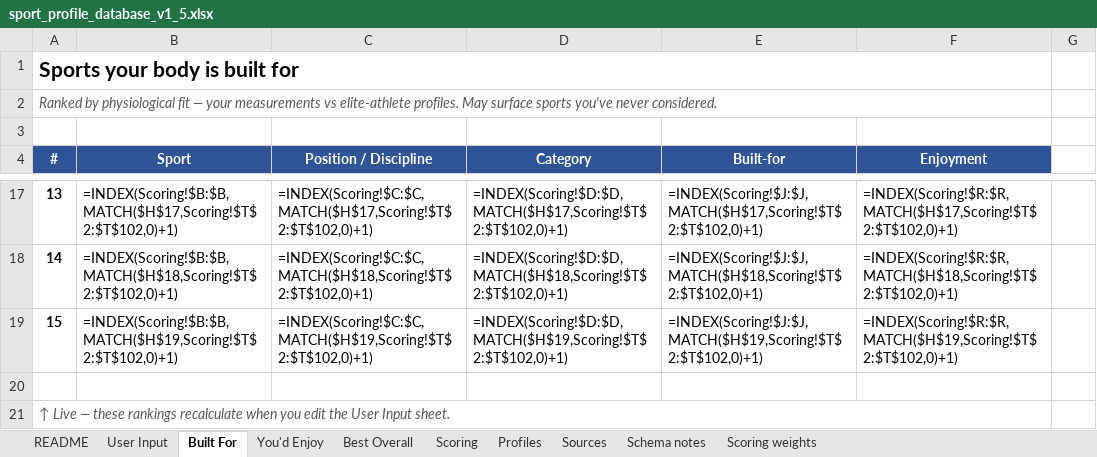
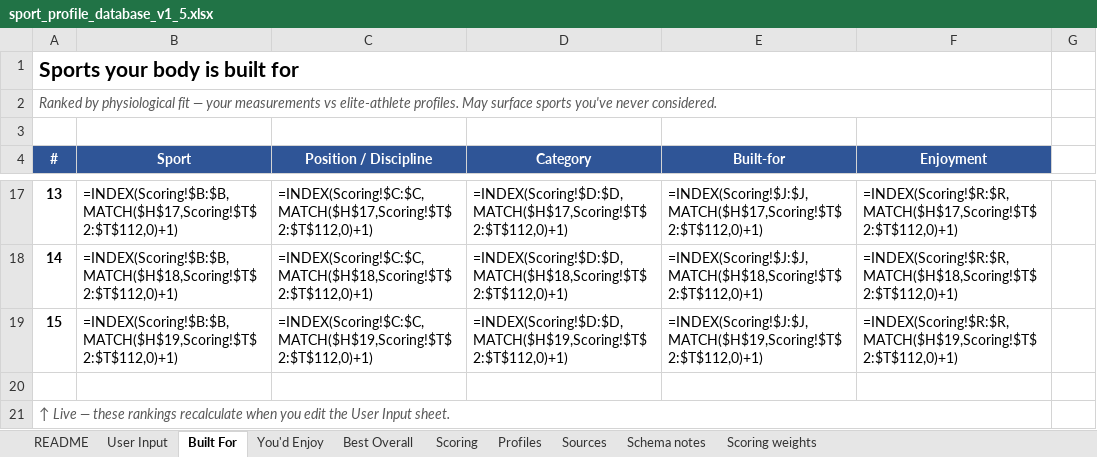
Before and after one commit to rafferj-afk/builtfor, an Excel workbook: sport_profile_database_v1_5.xlsx, sheet Built For, drawn as a sheet; only a part is shown, gaps mark what is left out; values as stored, in another font and other column widths than the file's, no borders; formulas without a stored value are shown as written; conditional formats not drawn; the diff covers the shown part only; the diff names each change by its address in the sheet, - before the commit and + after, or states it on an @@ line.

Commit message:
v0.5.0: age + injury scoring, 10 new sports (111 total), database synced

```diff
--- a/sport_profile_database_v1_5.xlsx (sheet Built For)
+++ b/sport_profile_database_v1_5.xlsx (sheet Built For)
-B17 (Sport): =INDEX(Scoring!$B:$B,MATCH($H$17,Scoring!$T$2:$T$102,0)+1)
+B17 (Sport): =INDEX(Scoring!$B:$B,MATCH($H$17,Scoring!$T$2:$T$112,0)+1)
-C17 (Position / Discipline): =INDEX(Scoring!$C:$C,MATCH($H$17,Scoring!$T$2:$T$102,0)+1)
+C17 (Position / Discipline): =INDEX(Scoring!$C:$C,MATCH($H$17,Scoring!$T$2:$T$112,0)+1)
-D17 (Category): =INDEX(Scoring!$D:$D,MATCH($H$17,Scoring!$T$2:$T$102,0)+1)
+D17 (Category): =INDEX(Scoring!$D:$D,MATCH($H$17,Scoring!$T$2:$T$112,0)+1)
-E17 (Built-for): =INDEX(Scoring!$J:$J,MATCH($H$17,Scoring!$T$2:$T$102,0)+1)
+E17 (Built-for): =INDEX(Scoring!$J:$J,MATCH($H$17,Scoring!$T$2:$T$112,0)+1)
-F17 (Enjoyment): =INDEX(Scoring!$R:$R,MATCH($H$17,Scoring!$T$2:$T$102,0)+1)
+F17 (Enjoyment): =INDEX(Scoring!$R:$R,MATCH($H$17,Scoring!$T$2:$T$112,0)+1)
-B18 (Sport): =INDEX(Scoring!$B:$B,MATCH($H$18,Scoring!$T$2:$T$102,0)+1)
+B18 (Sport): =INDEX(Scoring!$B:$B,MATCH($H$18,Scoring!$T$2:$T$112,0)+1)
-C18 (Position / Discipline): =INDEX(Scoring!$C:$C,MATCH($H$18,Scoring!$T$2:$T$102,0)+1)
+C18 (Position / Discipline): =INDEX(Scoring!$C:$C,MATCH($H$18,Scoring!$T$2:$T$112,0)+1)
-D18 (Category): =INDEX(Scoring!$D:$D,MATCH($H$18,Scoring!$T$2:$T$102,0)+1)
+D18 (Category): =INDEX(Scoring!$D:$D,MATCH($H$18,Scoring!$T$2:$T$112,0)+1)
-E18 (Built-for): =INDEX(Scoring!$J:$J,MATCH($H$18,Scoring!$T$2:$T$102,0)+1)
+E18 (Built-for): =INDEX(Scoring!$J:$J,MATCH($H$18,Scoring!$T$2:$T$112,0)+1)
-F18 (Enjoyment): =INDEX(Scoring!$R:$R,MATCH($H$18,Scoring!$T$2:$T$102,0)+1)
+F18 (Enjoyment): =INDEX(Scoring!$R:$R,MATCH($H$18,Scoring!$T$2:$T$112,0)+1)
-B19 (Sport): =INDEX(Scoring!$B:$B,MATCH($H$19,Scoring!$T$2:$T$102,0)+1)
+B19 (Sport): =INDEX(Scoring!$B:$B,MATCH($H$19,Scoring!$T$2:$T$112,0)+1)
-C19 (Position / Discipline): =INDEX(Scoring!$C:$C,MATCH($H$19,Scoring!$T$2:$T$102,0)+1)
+C19 (Position / Discipline): =INDEX(Scoring!$C:$C,MATCH($H$19,Scoring!$T$2:$T$112,0)+1)
-D19 (Category): =INDEX(Scoring!$D:$D,MATCH($H$19,Scoring!$T$2:$T$102,0)+1)
+D19 (Category): =INDEX(Scoring!$D:$D,MATCH($H$19,Scoring!$T$2:$T$112,0)+1)
-E19 (Built-for): =INDEX(Scoring!$J:$J,MATCH($H$19,Scoring!$T$2:$T$102,0)+1)
+E19 (Built-for): =INDEX(Scoring!$J:$J,MATCH($H$19,Scoring!$T$2:$T$112,0)+1)
-F19 (Enjoyment): =INDEX(Scoring!$R:$R,MATCH($H$19,Scoring!$T$2:$T$102,0)+1)
+F19 (Enjoyment): =INDEX(Scoring!$R:$R,MATCH($H$19,Scoring!$T$2:$T$112,0)+1)
```
Also changed, not shown: 60 edited cells elsewhere in this sheet, sheet Scoring, sheet Profiles, sheet You'd Enjoy, sheet Best Overall, sheet User Input, hidden cells, 1 other file.
